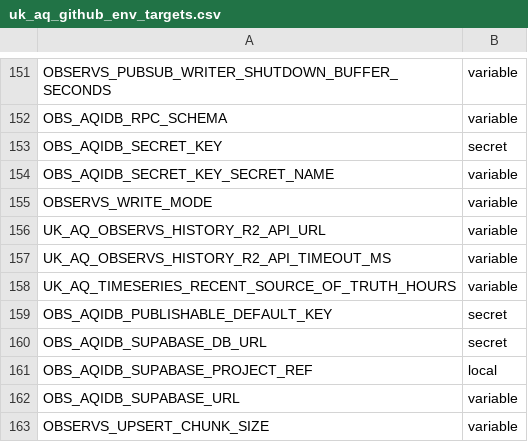
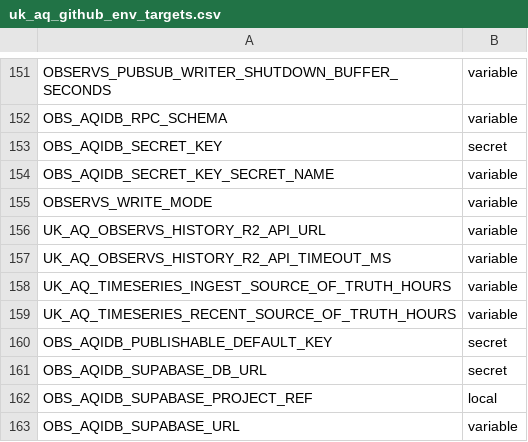
Before and after one commit to ChronicChannel-test/uk-aq-ingest, a CSV file: config/uk_aq_github_env_targets.csv, drawn as a sheet; only a part is shown, gaps mark what is left out; the shorter side is filled out with more unchanged rows; the diff names each change by its address in the sheet, - before the commit and + after, or states it on an @@ line.

```diff
--- a/config/uk_aq_github_env_targets.csv
+++ b/config/uk_aq_github_env_targets.csv
+row 158: UK_AQ_TIMESERIES_INGEST_SOURCE_OF_TRUTH_HOURS | variable
```
Also changed, not shown: 2 other files.
